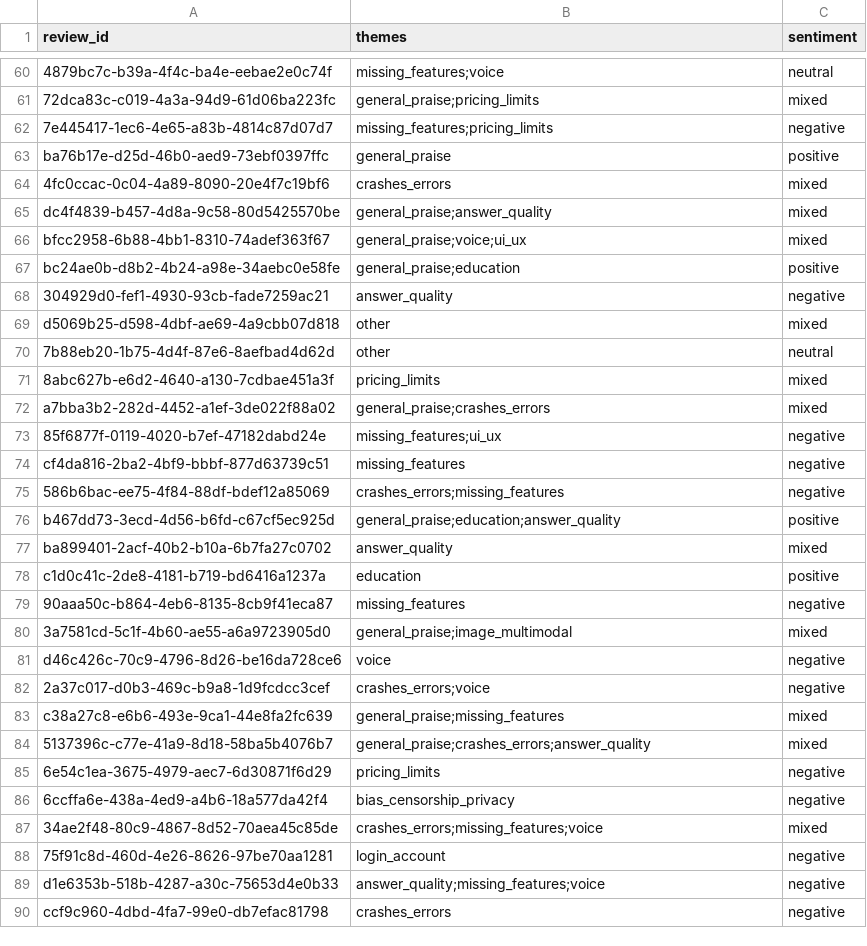
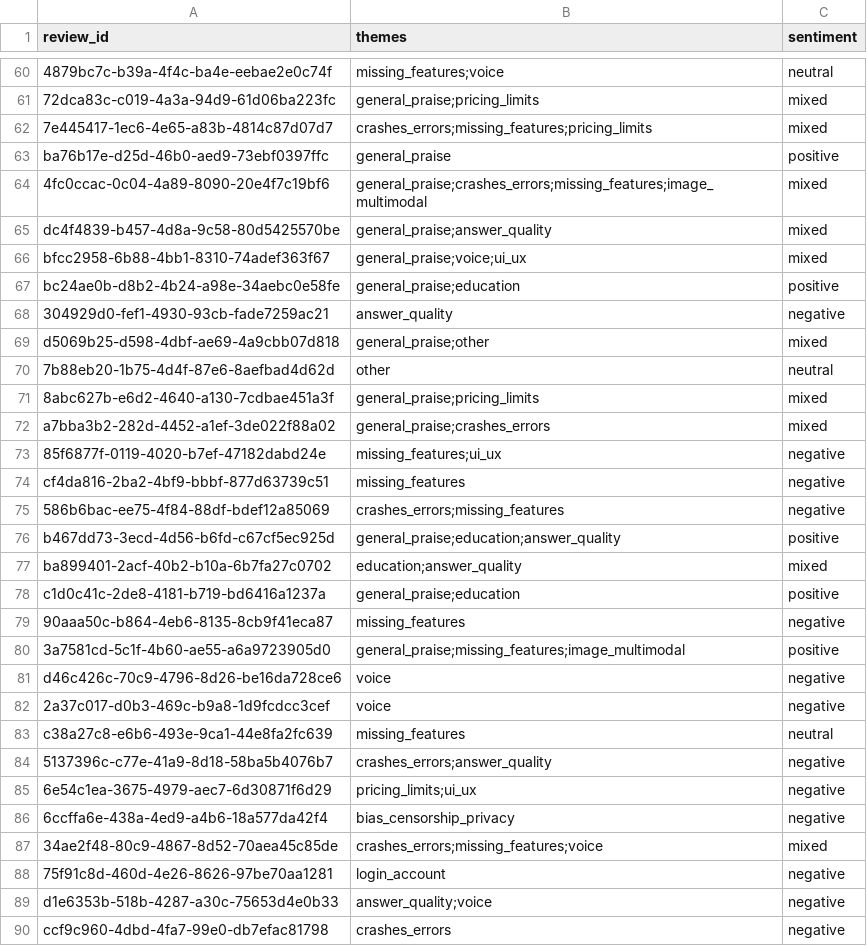
Before and after one commit to prem-devara/Project-UserFeedback-insights-agent, a CSV file: outputs/classified_eval-labelled.csv, drawn as a sheet; only a part is shown, gaps mark what is left out; the diff covers the shown part only; the diff names each change by its address in the sheet, - before the commit and + after, or states it on an @@ line.

```diff
--- a/outputs/classified_eval-labelled.csv
+++ b/outputs/classified_eval-labelled.csv
-B62 (themes): missing_features;pricing_limits
+B62 (themes): crashes_errors;missing_features;pricing_limits
-C62 (sentiment): negative
+C62 (sentiment): mixed
-B64 (themes): crashes_errors
+B64 (themes): general_praise;crashes_errors;missing_features;image_multimodal
-B69 (themes): other
+B69 (themes): general_praise;other
-B71 (themes): pricing_limits
+B71 (themes): general_praise;pricing_limits
-B77 (themes): answer_quality
+B77 (themes): education;answer_quality
-B78 (themes): education
+B78 (themes): general_praise;education
-B80 (themes): general_praise;image_multimodal
+B80 (themes): general_praise;missing_features;image_multimodal
-C80 (sentiment): mixed
+C80 (sentiment): positive
-B82 (themes): crashes_errors;voice
+B82 (themes): voice
-B83 (themes): general_praise;missing_features
+B83 (themes): missing_features
-C83 (sentiment): mixed
+C83 (sentiment): neutral
-B84 (themes): general_praise;crashes_errors;answer_quality
+B84 (themes): crashes_errors;answer_quality
-C84 (sentiment): mixed
+C84 (sentiment): negative
-B85 (themes): pricing_limits
+B85 (themes): pricing_limits;ui_ux
-B89 (themes): answer_quality;missing_features;voice
+B89 (themes): answer_quality;voice
```
Also changed, not shown: 21 edited cells elsewhere in this file, 7 other files.
